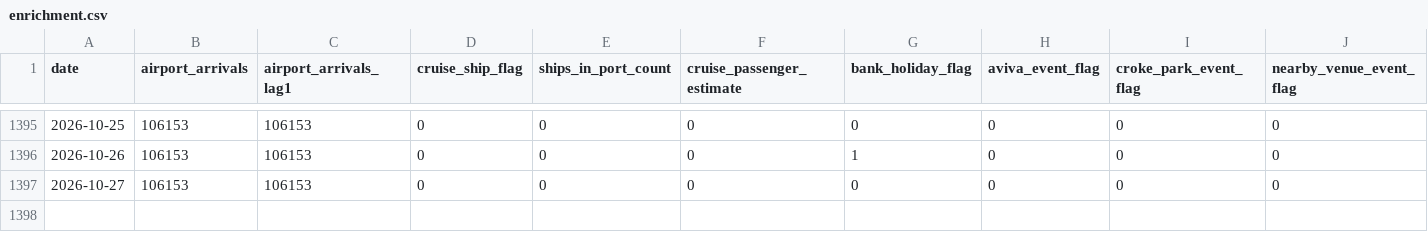
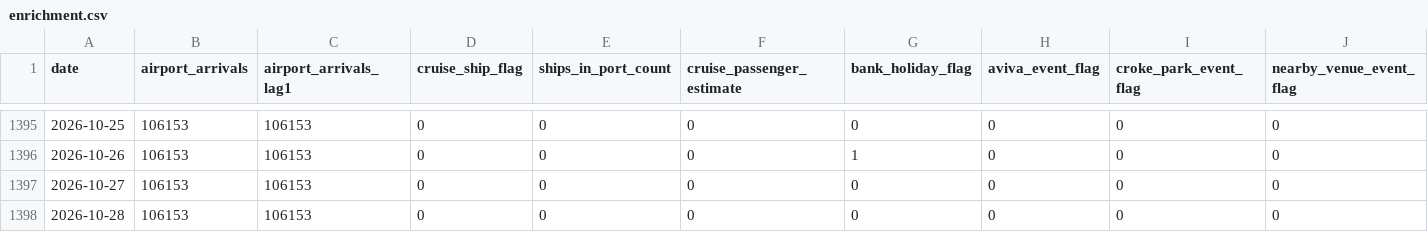
Before and after one commit to AdithKB/ODonoghuesSuffolk-Forecast, a CSV file: data/raw/enrichment.csv, drawn as a sheet; only a part is shown, gaps mark what is left out; rows hold the shown columns only; the diff names each change by its address in the sheet, - before the commit and + after, or states it on an @@ line.

```diff
--- a/data/raw/enrichment.csv
+++ b/data/raw/enrichment.csv
+row 1398: 2026-10-28 | 106153 | 106153 | 0 | 0 | 0 | 0 | 0 | 0 | 0
```
Also changed, not shown: data/raw/events_enrichment.csv, data/raw/failte_events.csv, 3 other files.
